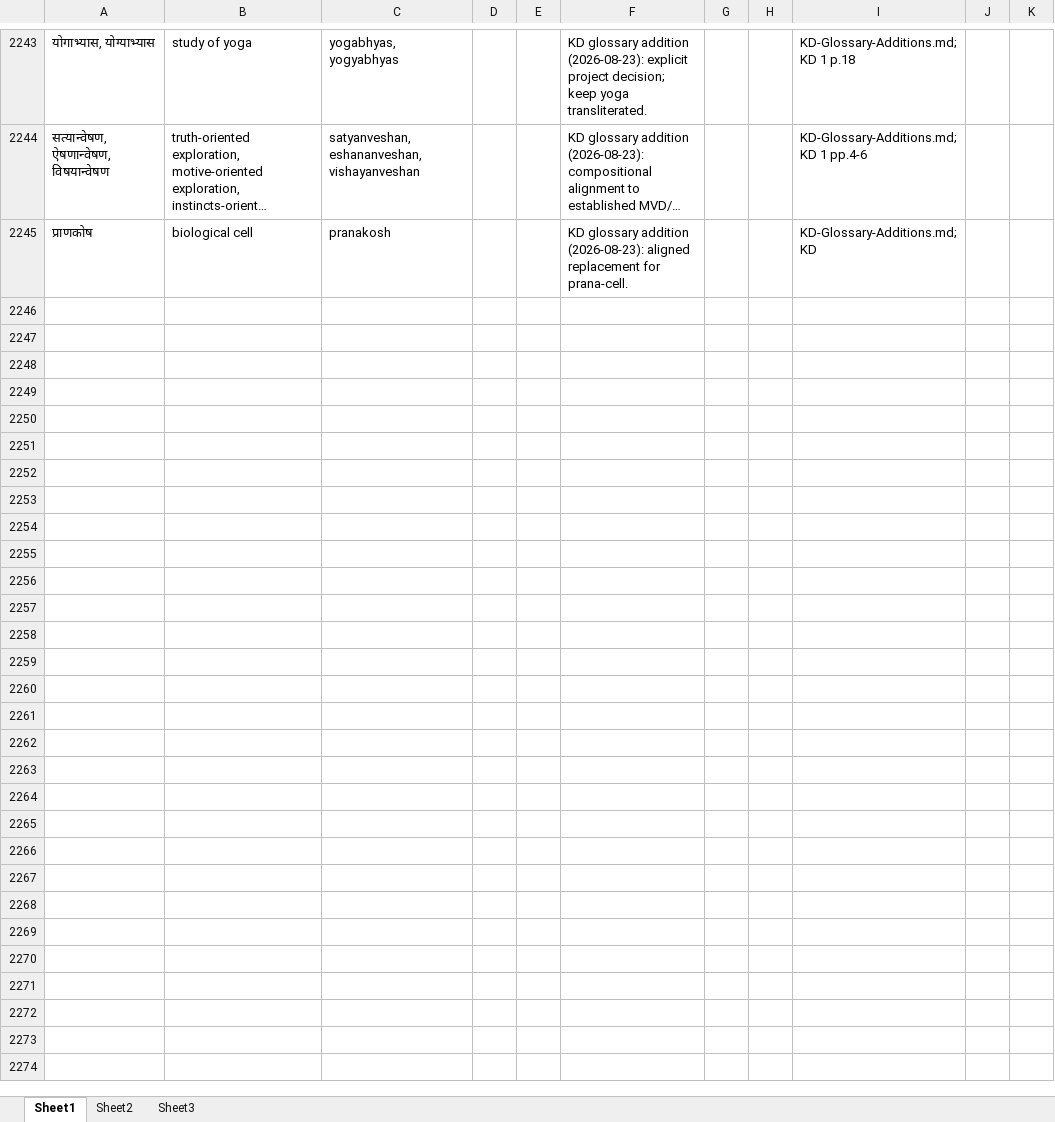
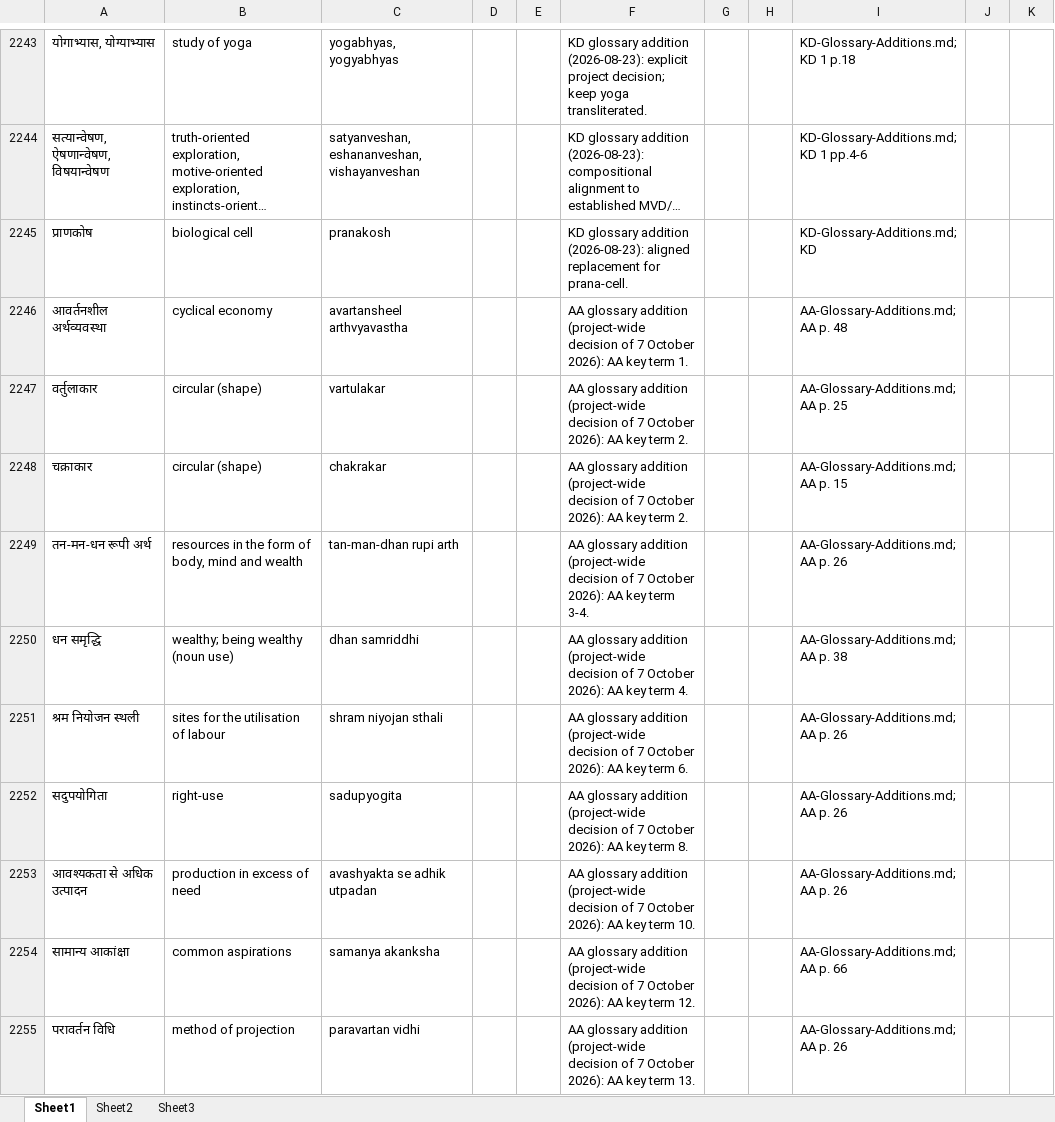
Before and after one commit to raghavamohan/AnalyticMadhyasthDarshan, an Excel workbook: References/Madhyasth-Darshan/MD-Mapping.xlsx, sheet Sheet1, drawn as a sheet; only a part is shown, gaps mark what is left out; long unchanged cells end in …; values as stored, in another font and other column widths than the file's, no borders; the diff covers the shown part only; the diff names each change by its address in the sheet, - before the commit and + after, or states it on an @@ line.

```diff
--- a/References/Madhyasth-Darshan/MD-Mapping.xlsx (sheet Sheet1)
+++ b/References/Madhyasth-Darshan/MD-Mapping.xlsx (sheet Sheet1)
+row 2246: आवर्तनशील अर्थव्यवस्था | cyclical economy | avartansheel arthvyavastha |  |  | AA glossary addition (project-wide decision of 7 October 2026): AA key term 1. |  |  | AA-Glossary-Additions.md; AA p. 48
+row 2247: वर्तुलाकार | circular (shape) | vartulakar |  |  | AA glossary addition (project-wide decision of 7 October 2026): AA key term 2. |  |  | AA-Glossary-Additions.md; AA p. 25
+row 2248: चक्राकार | circular (shape) | chakrakar |  |  | AA glossary addition (project-wide decision of 7 October 2026): AA key term 2. |  |  | AA-Glossary-Additions.md; AA p. 15
+row 2249: तन-मन-धन रूपी अर्थ | resources in the form of body, mind and wealth | tan-man-dhan rupi arth |  |  | AA glossary addition (project-wide decision of 7 October 2026): AA key term 3-4. |  |  | AA-Glossary-Additions.md; AA p. 26
+row 2250: धन समृद्धि | wealthy; being wealthy (noun use) | dhan samriddhi |  |  | AA glossary addition (project-wide decision of 7 October 2026): AA key term 4. |  |  | AA-Glossary-Additions.md; AA p. 38
+row 2251: श्रम नियोजन स्थली | sites for the utilisation of labour | shram niyojan sthali |  |  | AA glossary addition (project-wide decision of 7 October 2026): AA key term 6. |  |  | AA-Glossary-Additions.md; AA p. 26
+row 2252: सदुपयोगिता | right-use | sadupyogita |  |  | AA glossary addition (project-wide decision of 7 October 2026): AA key term 8. |  |  | AA-Glossary-Additions.md; AA p. 26
+row 2253: आवश्यकता से अधिक उत्पादन | production in excess of need | avashyakta se adhik utpadan |  |  | AA glossary addition (project-wide decision of 7 October 2026): AA key term 10. |  |  | AA-Glossary-Additions.md; AA p. 26
+row 2254: सामान्य आकांक्षा | common aspirations | samanya akanksha |  |  | AA glossary addition (project-wide decision of 7 October 2026): AA key term 12. |  |  | AA-Glossary-Additions.md; AA p. 66
+row 2255: परावर्तन विधि | method of projection | paravartan vidhi |  |  | AA glossary addition (project-wide decision of 7 October 2026): AA key term 13. |  |  | AA-Glossary-Additions.md; AA p. 26
```
Also changed, not shown: 45 added rows, 2 removed rows and 22 edited cells elsewhere in this sheet, References/Madhyasth-Darshan/KD-Karm-Darshan-English/KD-Translation-Glossary.xlsx, 7 other files.
